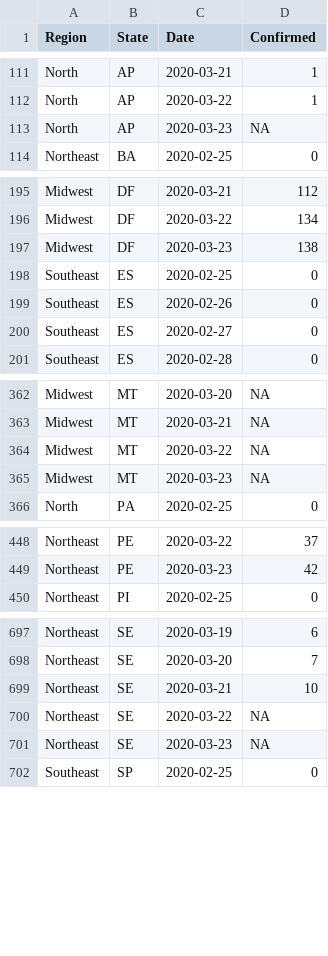
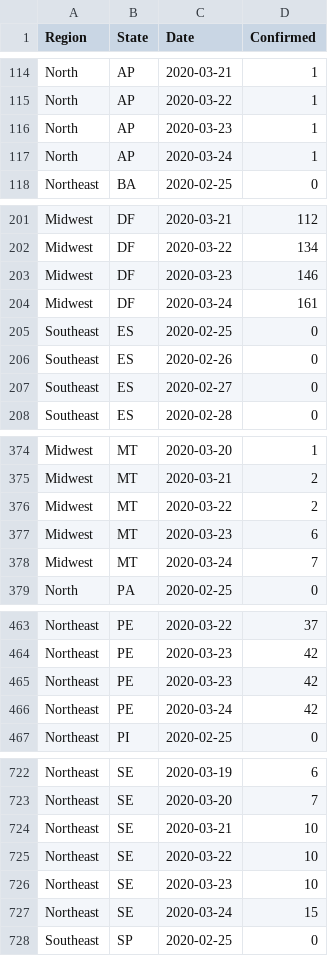
Before and after one commit to pdpcosta/COVID-19_Brazil, a CSV file: COVID-19_Brazil_States_CONFIRMED.csv, drawn as a sheet; only a part is shown, gaps mark what is left out; addresses are those after the commit; the diff covers the shown part only; the diff names each change by its address in the sheet, - before the commit and + after, or states it on an @@ line.

```diff
--- a/COVID-19_Brazil_States_CONFIRMED.csv
+++ b/COVID-19_Brazil_States_CONFIRMED.csv
-D116 (Confirmed): NA
+D116 (Confirmed): 1
+row 117: North | AP | 2020-03-24 | 1
-D203 (Confirmed): 138
+D203 (Confirmed): 146
+row 204: Midwest | DF | 2020-03-24 | 161
-D374 (Confirmed): NA
+D374 (Confirmed): 1
-D375:D376 (Confirmed): NA
+D375:D376 (Confirmed): 2
-D377 (Confirmed): NA
+D377 (Confirmed): 6
+row 378: Midwest | MT | 2020-03-24 | 7
+row 465: Northeast | PE | 2020-03-23 | 42
+row 466: Northeast | PE | 2020-03-24 | 42
-D725:D726 (Confirmed): NA
+D725:D726 (Confirmed): 10
+row 727: Northeast | SE | 2020-03-24 | 15
```
Also changed, not shown: 22 added rows and 59 edited cells elsewhere in this file.
